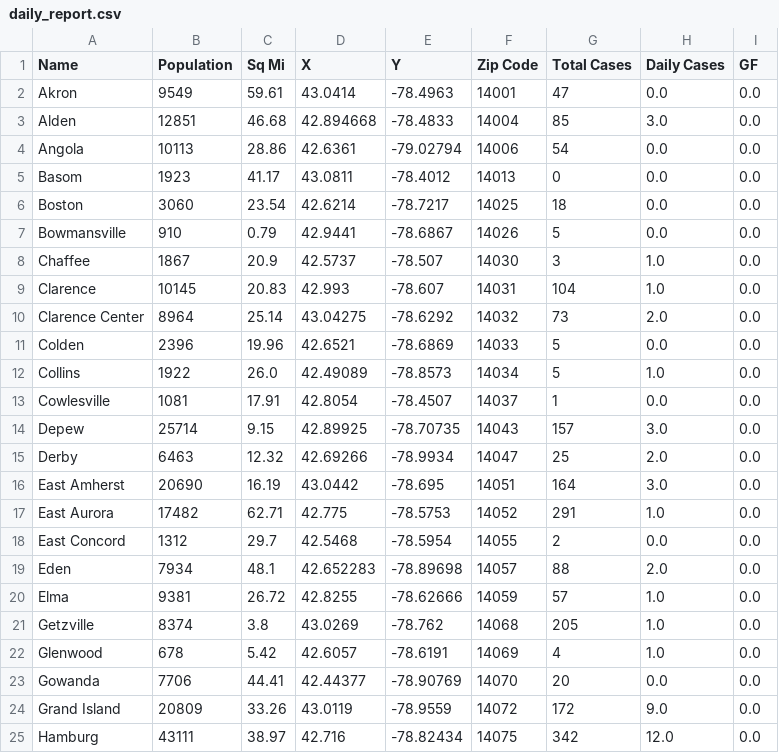
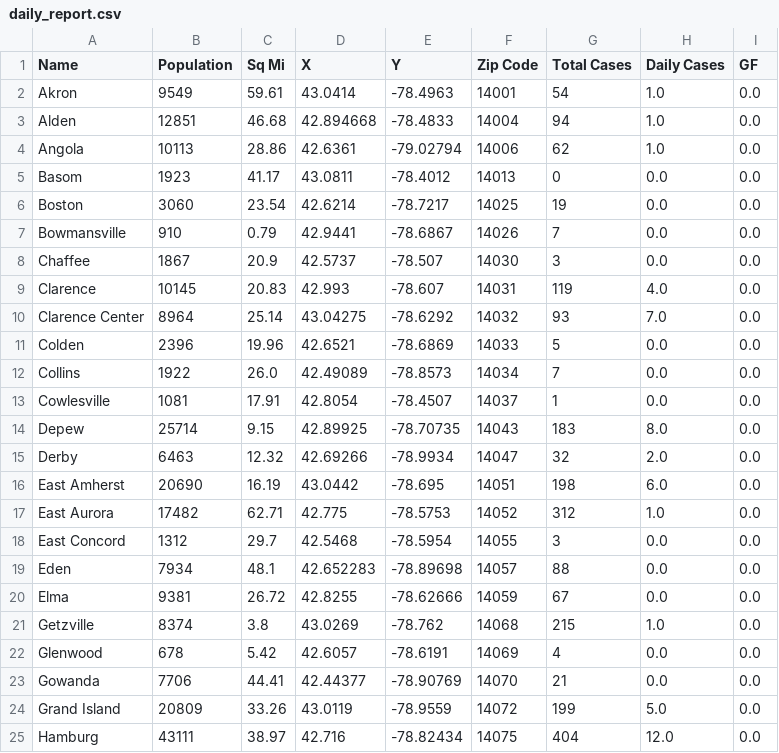
Before and after one commit to ericoliverio/covid_site, a CSV file: daily_report.csv, drawn as a sheet; only a part is shown; the diff covers the shown part only.

```diff
--- a/daily_report.csv
+++ b/daily_report.csv
@@ -1,25 +1,25 @@
 Name,Population,Sq Mi,X,Y,Zip Code,Total Cases,Daily Cases,GF
-Akron,9549,59.61,43.0414,-78.4963,14001,47,0.0,0.0
-Alden,12851,46.68,42.894668,-78.4833,14004,85,3.0,0.0
-Angola,10113,28.86,42.6361,-79.02794,14006,54,0.0,0.0
+Akron,9549,59.61,43.0414,-78.4963,14001,54,1.0,0.0
+Alden,12851,46.68,42.894668,-78.4833,14004,94,1.0,0.0
+Angola,10113,28.86,42.6361,-79.02794,14006,62,1.0,0.0
 Basom,1923,41.17,43.0811,-78.4012,14013,0,0.0,0.0
-Boston,3060,23.54,42.6214,-78.7217,14025,18,0.0,0.0
-Bowmansville,910,0.79,42.9441,-78.6867,14026,5,0.0,0.0
-Chaffee,1867,20.9,42.5737,-78.507,14030,3,1.0,0.0
-Clarence,10145,20.83,42.993,-78.607,14031,104,1.0,0.0
-Clarence Center,8964,25.14,43.04275,-78.6292,14032,73,2.0,0.0
+Boston,3060,23.54,42.6214,-78.7217,14025,19,0.0,0.0
+Bowmansville,910,0.79,42.9441,-78.6867,14026,7,0.0,0.0
+Chaffee,1867,20.9,42.5737,-78.507,14030,3,0.0,0.0
+Clarence,10145,20.83,42.993,-78.607,14031,119,4.0,0.0
+Clarence Center,8964,25.14,43.04275,-78.6292,14032,93,7.0,0.0
 Colden,2396,19.96,42.6521,-78.6869,14033,5,0.0,0.0
-Collins,1922,26.0,42.49089,-78.8573,14034,5,1.0,0.0
+Collins,1922,26.0,42.49089,-78.8573,14034,7,0.0,0.0
 Cowlesville,1081,17.91,42.8054,-78.4507,14037,1,0.0,0.0
-Depew,25714,9.15,42.89925,-78.70735,14043,157,3.0,0.0
-Derby,6463,12.32,42.69266,-78.9934,14047,25,2.0,0.0
-East Amherst,20690,16.19,43.0442,-78.695,14051,164,3.0,0.0
-East Aurora,17482,62.71,42.775,-78.5753,14052,291,1.0,0.0
-East Concord,1312,29.7,42.5468,-78.5954,14055,2,0.0,0.0
-Eden,7934,48.1,42.652283,-78.89698,14057,88,2.0,0.0
-Elma,9381,26.72,42.8255,-78.62666,14059,57,1.0,0.0
-Getzville,8374,3.8,43.0269,-78.762,14068,205,1.0,0.0
-Glenwood,678,5.42,42.6057,-78.6191,14069,4,1.0,0.0
-Gowanda,7706,44.41,42.44377,-78.90769,14070,20,0.0,0.0
-Grand Island,20809,33.26,43.0119,-78.9559,14072,172,9.0,0.0
-Hamburg,43111,38.97,42.716,-78.82434,14075,342,12.0,0.0
+Depew,25714,9.15,42.89925,-78.70735,14043,183,8.0,0.0
+Derby,6463,12.32,42.69266,-78.9934,14047,32,2.0,0.0
+East Amherst,20690,16.19,43.0442,-78.695,14051,198,6.0,0.0
+East Aurora,17482,62.71,42.775,-78.5753,14052,312,1.0,0.0
+East Concord,1312,29.7,42.5468,-78.5954,14055,3,0.0,0.0
+Eden,7934,48.1,42.652283,-78.89698,14057,88,0.0,0.0
+Elma,9381,26.72,42.8255,-78.62666,14059,67,0.0,0.0
+Getzville,8374,3.8,43.0269,-78.762,14068,215,1.0,0.0
+Glenwood,678,5.42,42.6057,-78.6191,14069,4,0.0,0.0
+Gowanda,7706,44.41,42.44377,-78.90769,14070,21,0.0,0.0
+Grand Island,20809,33.26,43.0119,-78.9559,14072,199,5.0,0.0
+Hamburg,43111,38.97,42.716,-78.82434,14075,404,12.0,0.0
```
Also changed, not shown: 101 edited cells elsewhere in this file, erie_total.csv, 1 other file.
